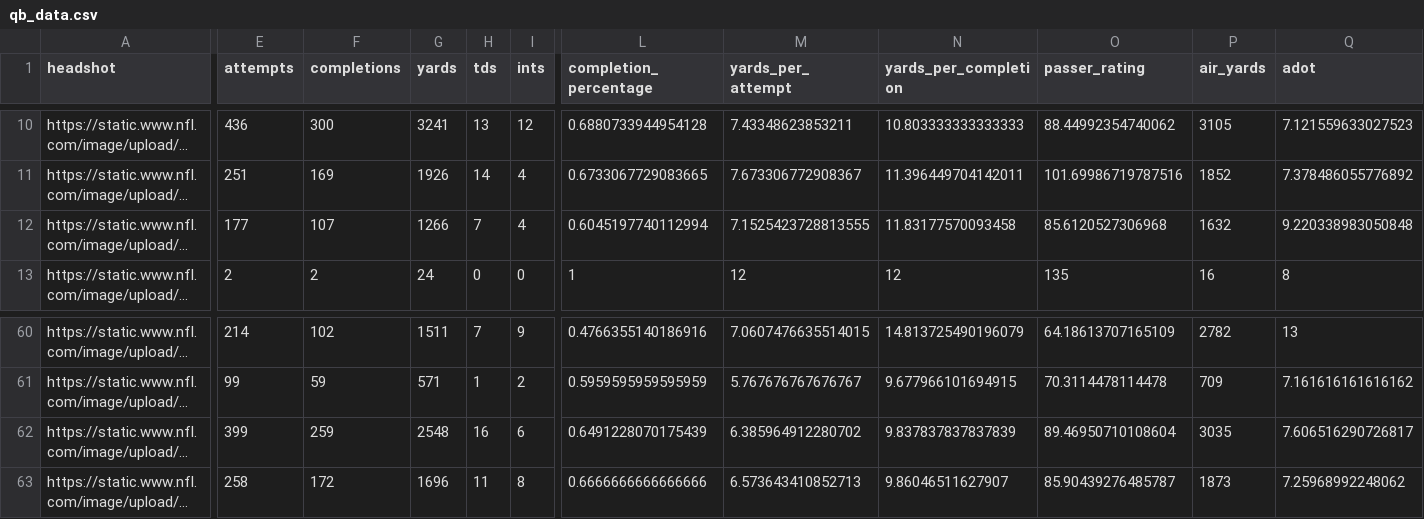
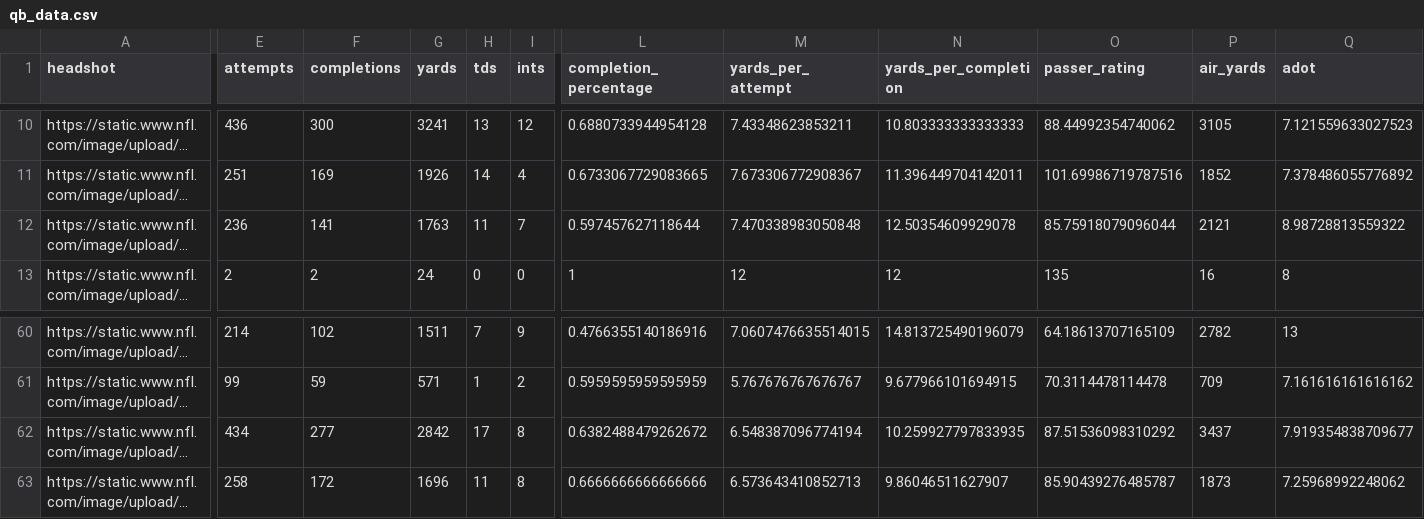
Before and after one commit to trashduty/fantasy_player_data, a CSV file: Data/qb_data.csv, drawn as a sheet; only a part is shown, gaps mark what is left out; long unchanged cells end in …; the diff covers the shown part only; the diff names each change by its address in the sheet, - before the commit and + after, or states it on an @@ line.

```diff
--- a/Data/qb_data.csv
+++ b/Data/qb_data.csv
-E12 (attempts): 177
+E12 (attempts): 236
-F12 (completions): 107
+F12 (completions): 141
-G12 (yards): 1266
+G12 (yards): 1763
-H12 (tds): 7
+H12 (tds): 11
-I12 (ints): 4
+I12 (ints): 7
-L12 (completion_percentage): 0.6045197740112994
+L12 (completion_percentage): 0.597457627118644
-M12 (yards_per_attempt): 7.1525423728813555
+M12 (yards_per_attempt): 7.470338983050848
-N12 (yards_per_completion): 11.83177570093458
+N12 (yards_per_completion): 12.50354609929078
-O12 (passer_rating): 85.6120527306968
+O12 (passer_rating): 85.75918079096044
-P12 (air_yards): 1632
+P12 (air_yards): 2121
-Q12 (adot): 9.220338983050848
+Q12 (adot): 8.98728813559322
-E62 (attempts): 399
+E62 (attempts): 434
-F62 (completions): 259
+F62 (completions): 277
-G62 (yards): 2548
+G62 (yards): 2842
-H62 (tds): 16
+H62 (tds): 17
-I62 (ints): 6
+I62 (ints): 8
-L62 (completion_percentage): 0.6491228070175439
+L62 (completion_percentage): 0.6382488479262672
-M62 (yards_per_attempt): 6.385964912280702
+M62 (yards_per_attempt): 6.548387096774194
-N62 (yards_per_completion): 9.837837837837839
+N62 (yards_per_completion): 10.259927797833935
-O62 (passer_rating): 89.46950710108604
+O62 (passer_rating): 87.51536098310292
-P62 (air_yards): 3035
+P62 (air_yards): 3437
-Q62 (adot): 7.606516290726817
+Q62 (adot): 7.919354838709677
```
Also changed, not shown: 17 edited cells elsewhere in this file, Data/rb_data.csv, Data/wr_data.csv.
